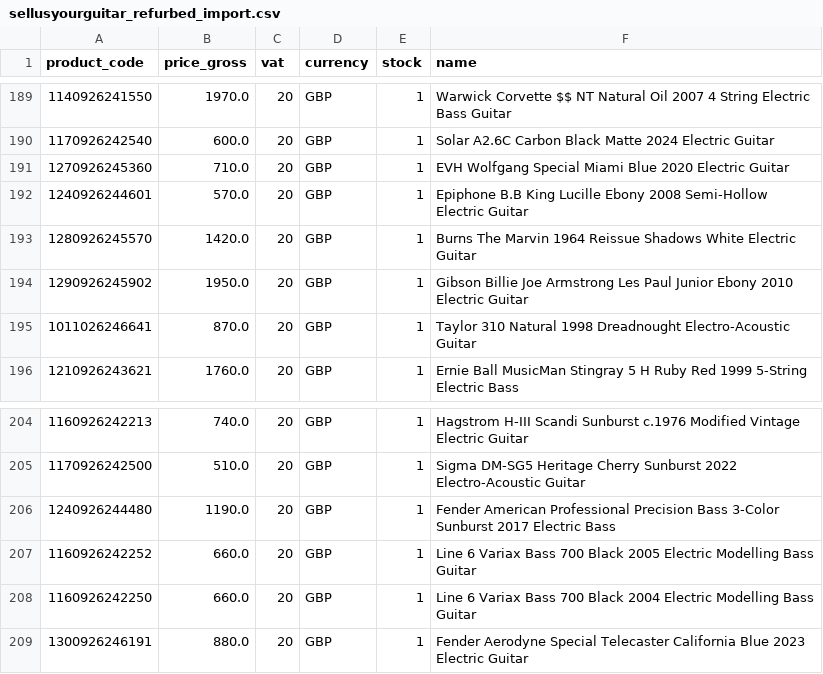
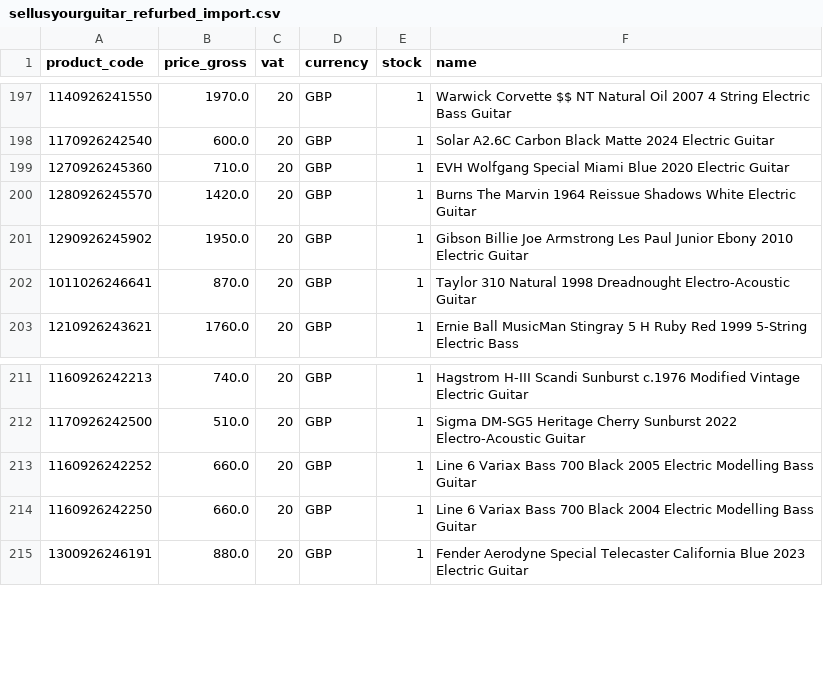
Before and after one commit to brendanrefurbed/supplier-feeds-public, a CSV file: sellusyourguitar_refurbed_import.csv, drawn as a sheet; only a part is shown, gaps mark what is left out; the diff covers the shown part only.

```diff
--- a/sellusyourguitar_refurbed_import.csv
+++ b/sellusyourguitar_refurbed_import.csv
@@ -191,3 +199,2 @@ product_code;price_gross;vat;currency;stock;name
 1270926245360;710.0;20;GBP;1;EVH Wolfgang Special Miami Blue 2020 Electric Guitar
-1240926244601;570.0;20;GBP;1;Epiphone B.B King Lucille Ebony 2008 Semi-Hollow Electric Guitar
 1280926245570;1420.0;20;GBP;1;Burns The Marvin 1964 Reissue Shadows White Electric Guitar
@@ -205,3 +212,2 @@ product_code;price_gross;vat;currency;stock;name
 1170926242500;510.0;20;GBP;1;Sigma DM-SG5 Heritage Cherry Sunburst 2022 Electro-Acoustic Guitar
-1240926244480;1190.0;20;GBP;1;Fender American Professional Precision Bass 3-Color Sunburst 2017 Electric Bass
 1160926242252;660.0;20;GBP;1;Line 6 Variax Bass 700 Black 2005 Electric Modelling Bass Guitar
```
Also changed, not shown: 12 added rows and 4 removed rows elsewhere in this file.
